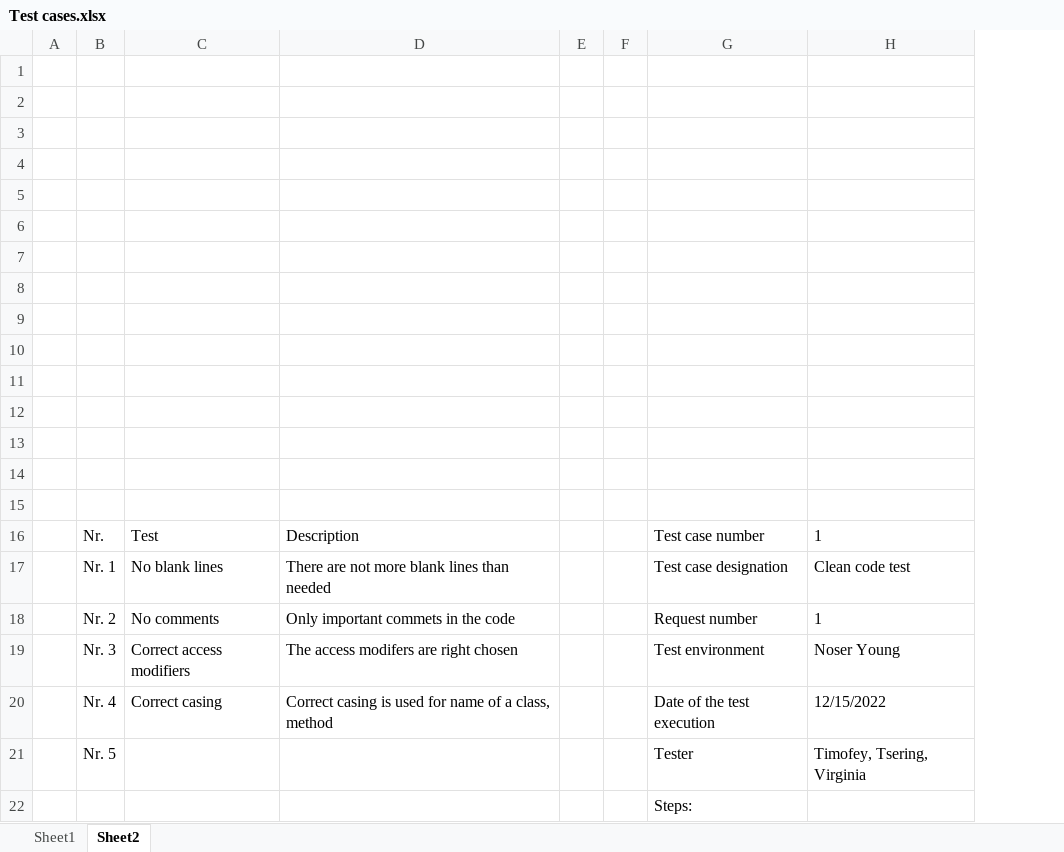
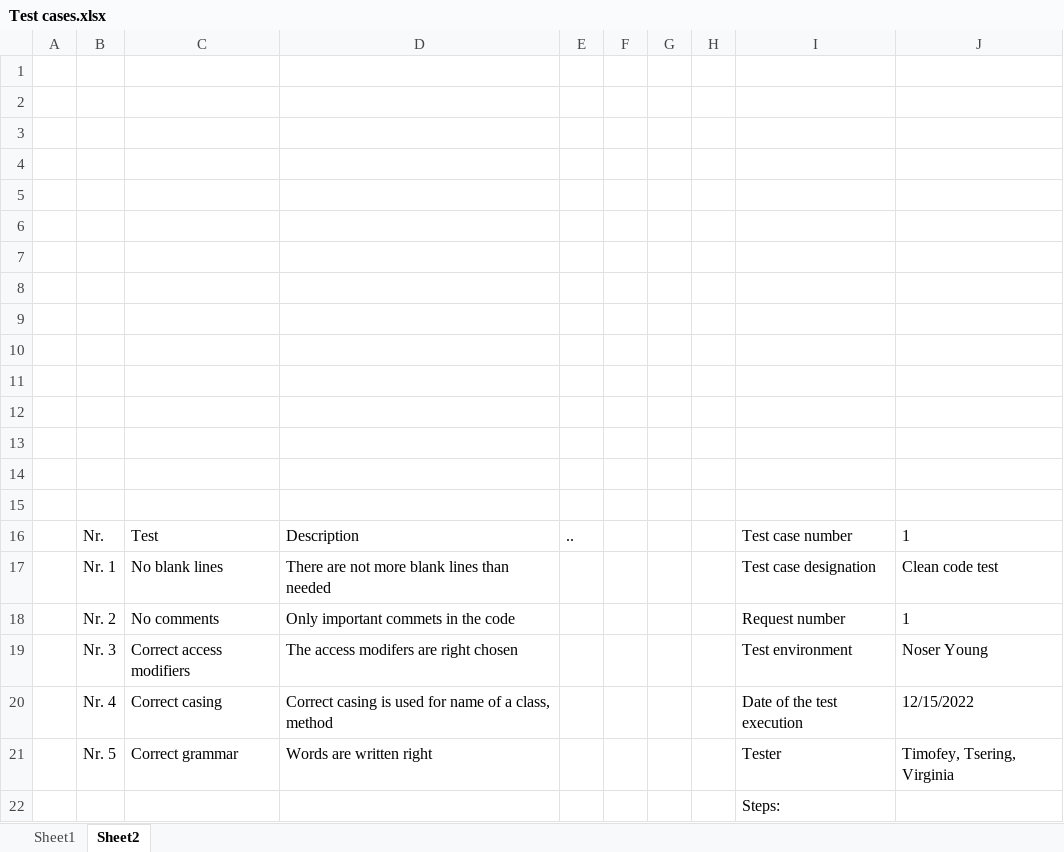
Before and after one commit to Timofey-Makhankov/Snack-Automat, an Excel workbook: doc/Test cases.xlsx, sheet Sheet2, drawn as a sheet; values as stored, in another font and other column widths than the file's, no borders; table styles not drawn; the diff names each change by its address in the sheet, - before the commit and + after, or states it on an @@ line.

```diff
--- a/doc/Test cases.xlsx (sheet Sheet2)
+++ b/doc/Test cases.xlsx (sheet Sheet2)
+column E, row 16: ..
+column H, empty
-C21: (empty)
+C21: Correct grammar
-D21: (empty)
+D21: Words are written right
```
Also changed, not shown: sheet Sheet1, 3 other files.
